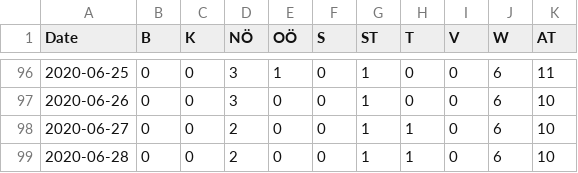
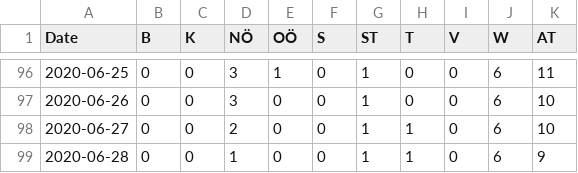
Before and after one commit to apolinario/dashcoch-AT, a CSV file: data_AT/covid19_icu_austria.csv, drawn as a sheet; only a part is shown, gaps mark what is left out.

Commit message:
data 9:30am

```diff
--- a/data_AT/covid19_icu_austria.csv
+++ b/data_AT/covid19_icu_austria.csv
@@ -98,2 +98,2 @@ Date,B,K,NÖ,OÖ,S,ST,T,V,W,AT
 2020-06-27,0,0,2,0,0,1,1,0,6,10
-2020-06-28,0,0,2,0,0,1,1,0,6,10
+2020-06-28,0,0,1,0,0,1,1,0,6,9
```
Also changed, not shown: data_AT/covid19_fatalities_austria.csv, data_AT/covid19_hospitalized_austria.csv, 1 other file.
